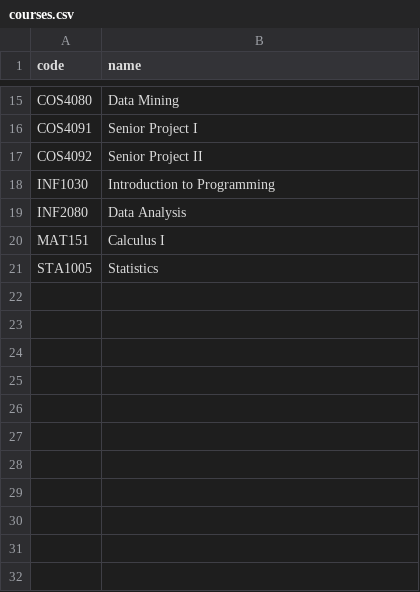
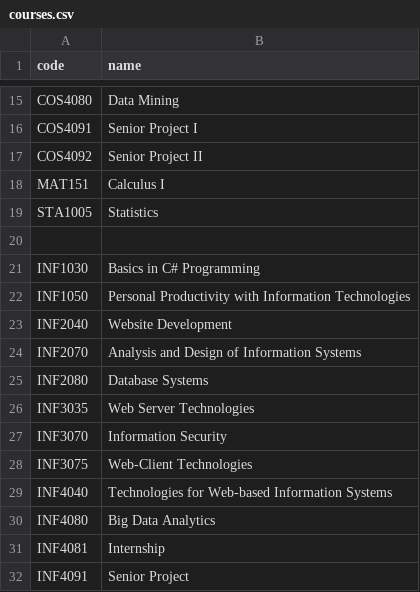
Before and after one commit to stelqnvasilev-a11y/Senior-Project-Stelyan-Vasilev, a CSV file: src/data/courses.csv, drawn as a sheet; only a part is shown, gaps mark what is left out; removed rows and columns are numbered as before the commit, all else as after; the diff names each change by its address in the sheet, - before the commit and + after, or states it on an @@ line.

Commit message:
Added majoj.csv for major programms - inf and cos plus updated courses.csv

```diff
--- a/src/data/courses.csv
+++ b/src/data/courses.csv
-row 18: INF1030 | Introduction to Programming
-row 19: INF2080 | Data Analysis
+row 20: (empty)
+row 21: INF1030 | Basics in C# Programming
+row 22: INF1050 | Personal Productivity with Information Technologies
+row 23: INF2040 | Website Development
+row 24: INF2070 | Analysis and Design of Information Systems
+row 25: INF2080 | Database Systems
+row 26: INF3035 | Web Server Technologies
+row 27: INF3070 | Information Security
+row 28: INF3075 | Web-Client Technologies
+row 29: INF4040 | Technologies for Web-based Information Systems
+row 30: INF4080 | Big Data Analytics
+row 31: INF4081 | Internship
+row 32: INF4091 | Senior Project
```
Also changed, not shown: 1 other file.
